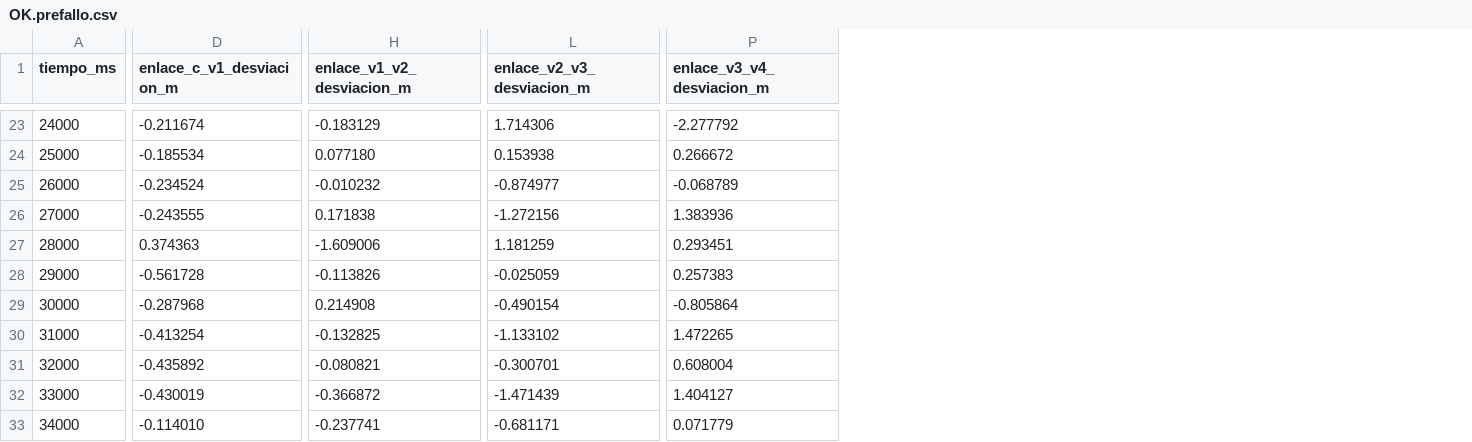
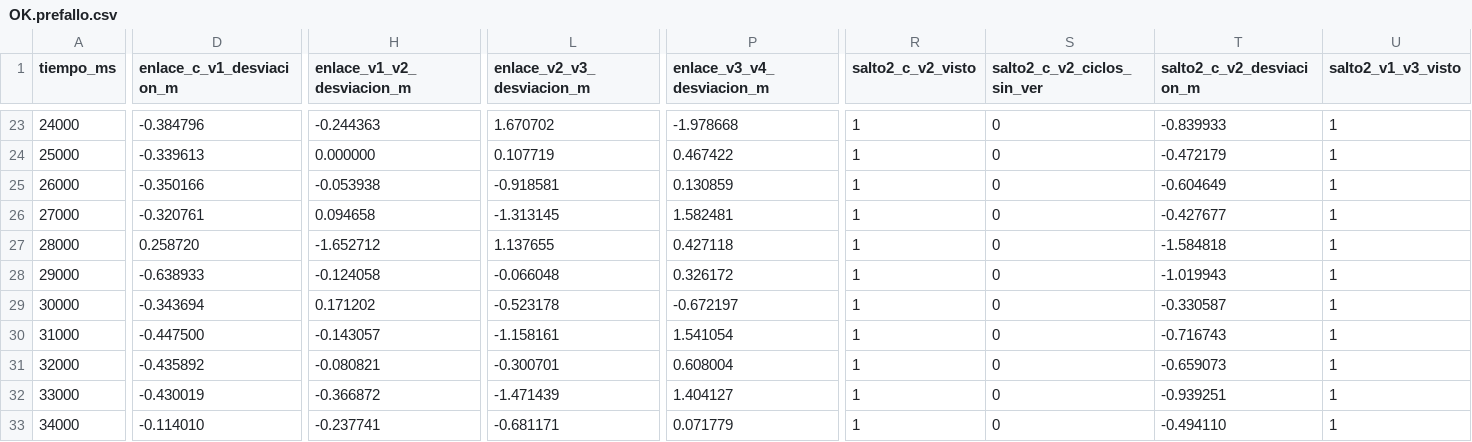
Before and after one commit to jimmyperezp/Libreria-TFG, a CSV file: extras/AI Integration/datasets_procesados/simulador/prefallo/edge_impulse/OK.prefallo.csv, drawn as a sheet; only a part is shown, gaps mark what is left out; the diff covers the shown part only; the diff names each change by its address in the sheet, - before the commit and + after, or states it on an @@ line.

```diff
--- a/extras/AI Integration/datasets_procesados/simulador/prefallo/edge_impulse/OK.prefallo.csv
+++ b/extras/AI Integration/datasets_procesados/simulador/prefallo/edge_impulse/OK.prefallo.csv
+column R (salto2_c_v2_visto), rows 23-33: all 1
+column S (salto2_c_v2_ciclos_sin_ver), rows 23-33: all 0
+column T (salto2_c_v2_desviacion_m), rows 23-33: -0.839933 | -0.472179 | -0.604649 | -0.427677 | -1.584818 | -1.019943 | -0.330587 | -0.716743 | -0.659073 | -0.939251 | -0.494110
+column U (salto2_v1_v3_visto), rows 23-33: all 1
-D23 (enlace_c_v1_desviacion_m): -0.211674
+D23 (enlace_c_v1_desviacion_m): -0.384796
-H23 (enlace_v1_v2_desviacion_m): -0.183129
+H23 (enlace_v1_v2_desviacion_m): -0.244363
-L23 (enlace_v2_v3_desviacion_m): 1.714306
+L23 (enlace_v2_v3_desviacion_m): 1.670702
-P23 (enlace_v3_v4_desviacion_m): -2.277792
+P23 (enlace_v3_v4_desviacion_m): -1.978668
-D24 (enlace_c_v1_desviacion_m): -0.185534
+D24 (enlace_c_v1_desviacion_m): -0.339613
-H24 (enlace_v1_v2_desviacion_m): 0.077180
+H24 (enlace_v1_v2_desviacion_m): 0.000000
-L24 (enlace_v2_v3_desviacion_m): 0.153938
+L24 (enlace_v2_v3_desviacion_m): 0.107719
-P24 (enlace_v3_v4_desviacion_m): 0.266672
+P24 (enlace_v3_v4_desviacion_m): 0.467422
-D25 (enlace_c_v1_desviacion_m): -0.234524
+D25 (enlace_c_v1_desviacion_m): -0.350166
-H25 (enlace_v1_v2_desviacion_m): -0.010232
+H25 (enlace_v1_v2_desviacion_m): -0.053938
-L25 (enlace_v2_v3_desviacion_m): -0.874977
+L25 (enlace_v2_v3_desviacion_m): -0.918581
-P25 (enlace_v3_v4_desviacion_m): -0.068789
+P25 (enlace_v3_v4_desviacion_m): 0.130859
-D26 (enlace_c_v1_desviacion_m): -0.243555
+D26 (enlace_c_v1_desviacion_m): -0.320761
-H26 (enlace_v1_v2_desviacion_m): 0.171838
+H26 (enlace_v1_v2_desviacion_m): 0.094658
-L26 (enlace_v2_v3_desviacion_m): -1.272156
+L26 (enlace_v2_v3_desviacion_m): -1.313145
-P26 (enlace_v3_v4_desviacion_m): 1.383936
+P26 (enlace_v3_v4_desviacion_m): 1.582481
-D27 (enlace_c_v1_desviacion_m): 0.374363
+D27 (enlace_c_v1_desviacion_m): 0.258720
-H27 (enlace_v1_v2_desviacion_m): -1.609006
+H27 (enlace_v1_v2_desviacion_m): -1.652712
-L27 (enlace_v2_v3_desviacion_m): 1.181259
+L27 (enlace_v2_v3_desviacion_m): 1.137655
-P27 (enlace_v3_v4_desviacion_m): 0.293451
+P27 (enlace_v3_v4_desviacion_m): 0.427118
-D28 (enlace_c_v1_desviacion_m): -0.561728
+D28 (enlace_c_v1_desviacion_m): -0.638933
-H28 (enlace_v1_v2_desviacion_m): -0.113826
+H28 (enlace_v1_v2_desviacion_m): -0.124058
-L28 (enlace_v2_v3_desviacion_m): -0.025059
+L28 (enlace_v2_v3_desviacion_m): -0.066048
-P28 (enlace_v3_v4_desviacion_m): 0.257383
+P28 (enlace_v3_v4_desviacion_m): 0.326172
-D29 (enlace_c_v1_desviacion_m): -0.287968
+D29 (enlace_c_v1_desviacion_m): -0.343694
-H29 (enlace_v1_v2_desviacion_m): 0.214908
+H29 (enlace_v1_v2_desviacion_m): 0.171202
-L29 (enlace_v2_v3_desviacion_m): -0.490154
+L29 (enlace_v2_v3_desviacion_m): -0.523178
-P29 (enlace_v3_v4_desviacion_m): -0.805864
+P29 (enlace_v3_v4_desviacion_m): -0.672197
-D30 (enlace_c_v1_desviacion_m): -0.413254
+D30 (enlace_c_v1_desviacion_m): -0.447500
-H30 (enlace_v1_v2_desviacion_m): -0.132825
+H30 (enlace_v1_v2_desviacion_m): -0.143057
-L30 (enlace_v2_v3_desviacion_m): -1.133102
+L30 (enlace_v2_v3_desviacion_m): -1.158161
-P30 (enlace_v3_v4_desviacion_m): 1.472265
+P30 (enlace_v3_v4_desviacion_m): 1.541054
```
Also changed, not shown: 5 added columns and 84 edited cells elsewhere in this file, 31 other files.
